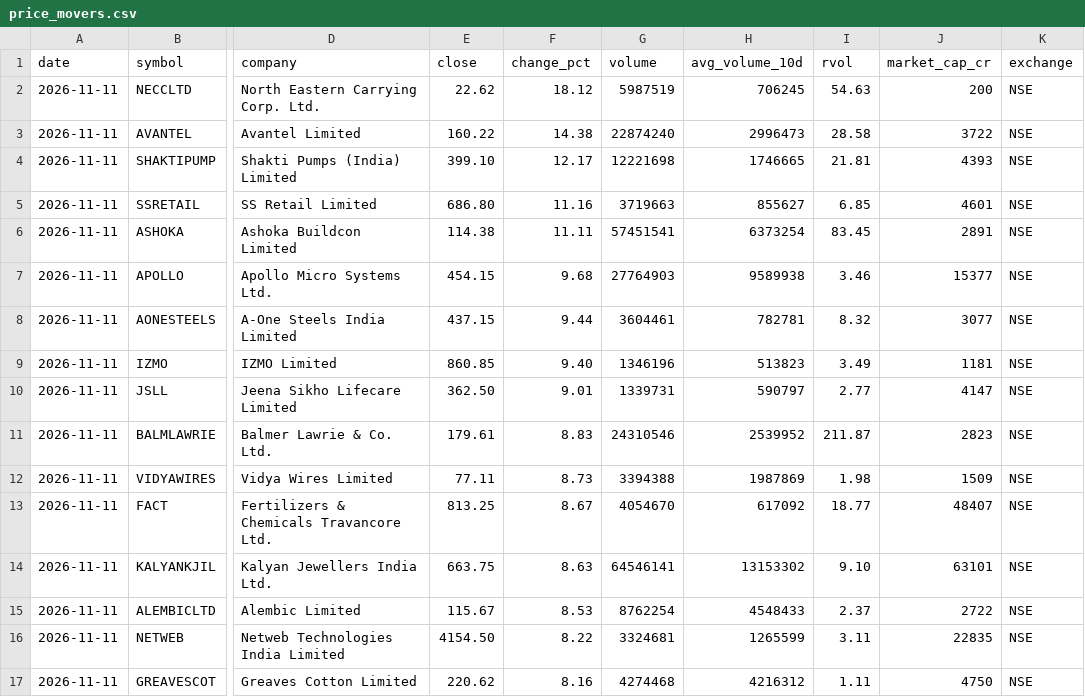
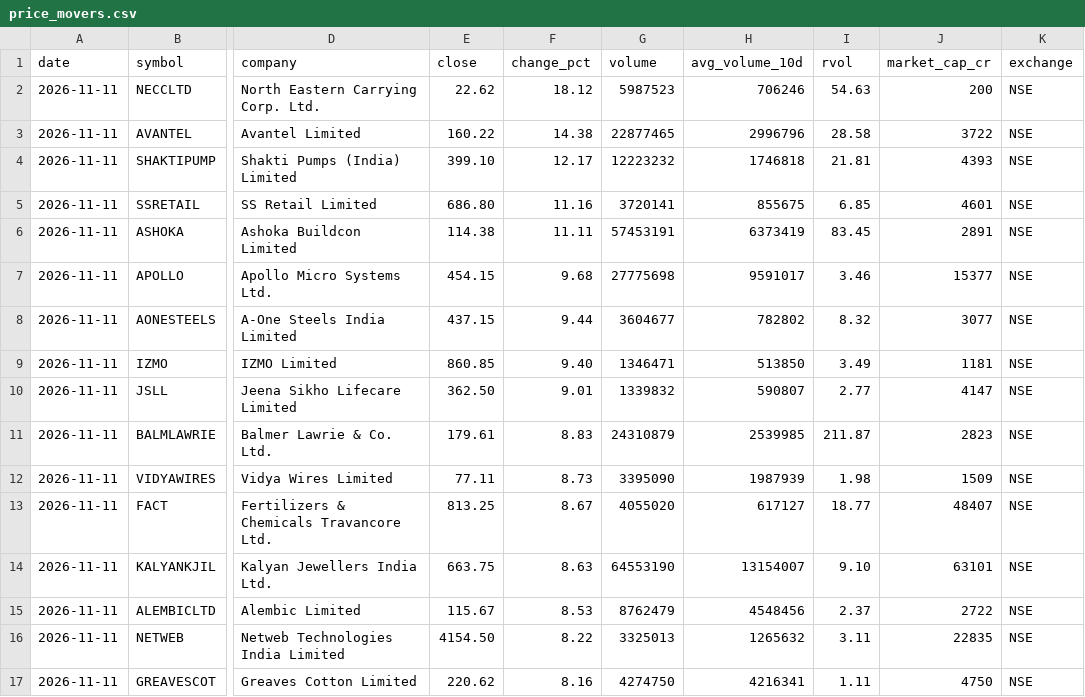
Before and after one commit to dheerkapil/nse_projects, a CSV file: projects/price-movers/price_movers.csv, drawn as a sheet; only a part is shown, gaps mark what is left out; the diff covers the shown part only; the diff names each change by its address in the sheet, - before the commit and + after, or states it on an @@ line.

```diff
--- a/projects/price-movers/price_movers.csv
+++ b/projects/price-movers/price_movers.csv
-G2 (volume): 5987519
+G2 (volume): 5987523
-H2 (avg_volume_10d): 706245
+H2 (avg_volume_10d): 706246
-G3 (volume): 22874240
+G3 (volume): 22877465
-H3 (avg_volume_10d): 2996473
+H3 (avg_volume_10d): 2996796
-G4 (volume): 12221698
+G4 (volume): 12223232
-H4 (avg_volume_10d): 1746665
+H4 (avg_volume_10d): 1746818
-G5 (volume): 3719663
+G5 (volume): 3720141
-H5 (avg_volume_10d): 855627
+H5 (avg_volume_10d): 855675
-G6 (volume): 57451541
+G6 (volume): 57453191
-H6 (avg_volume_10d): 6373254
+H6 (avg_volume_10d): 6373419
-G7 (volume): 27764903
+G7 (volume): 27775698
-H7 (avg_volume_10d): 9589938
+H7 (avg_volume_10d): 9591017
-G8 (volume): 3604461
+G8 (volume): 3604677
-H8 (avg_volume_10d): 782781
+H8 (avg_volume_10d): 782802
-G9 (volume): 1346196
+G9 (volume): 1346471
-H9 (avg_volume_10d): 513823
+H9 (avg_volume_10d): 513850
-G10 (volume): 1339731
+G10 (volume): 1339832
-H10 (avg_volume_10d): 590797
+H10 (avg_volume_10d): 590807
-G11 (volume): 24310546
+G11 (volume): 24310879
-H11 (avg_volume_10d): 2539952
+H11 (avg_volume_10d): 2539985
-G12 (volume): 3394388
+G12 (volume): 3395090
-H12 (avg_volume_10d): 1987869
+H12 (avg_volume_10d): 1987939
-G13 (volume): 4054670
+G13 (volume): 4055020
-H13 (avg_volume_10d): 617092
+H13 (avg_volume_10d): 617127
-G14 (volume): 64546141
+G14 (volume): 64553190
-H14 (avg_volume_10d): 13153302
+H14 (avg_volume_10d): 13154007
-G15 (volume): 8762254
+G15 (volume): 8762479
-H15 (avg_volume_10d): 4548433
+H15 (avg_volume_10d): 4548456
-G16 (volume): 3324681
+G16 (volume): 3325013
-H16 (avg_volume_10d): 1265599
+H16 (avg_volume_10d): 1265632
-G17 (volume): 4274468
+G17 (volume): 4274750
-H17 (avg_volume_10d): 4216312
+H17 (avg_volume_10d): 4216341
```
Also changed, not shown: 89 edited cells elsewhere in this file.
